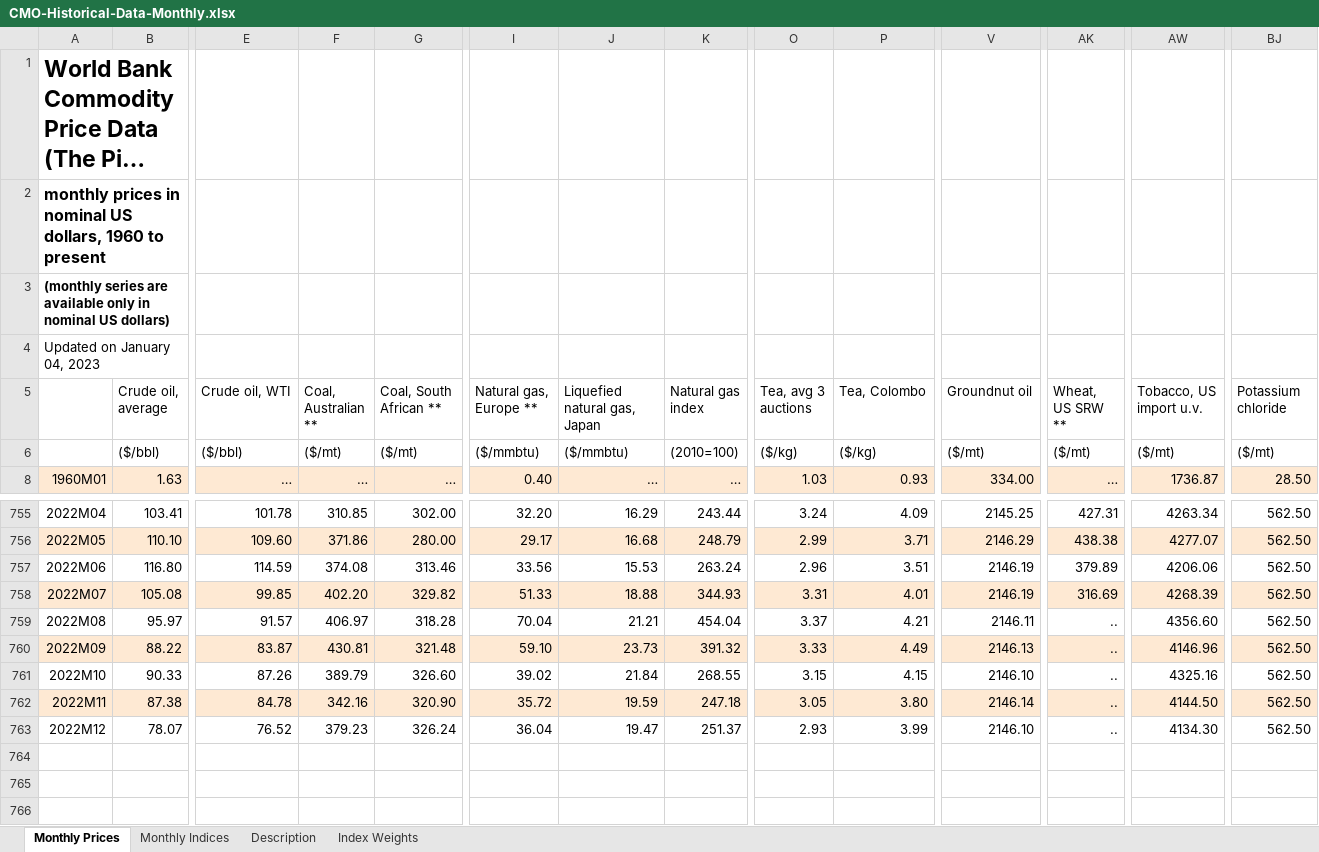
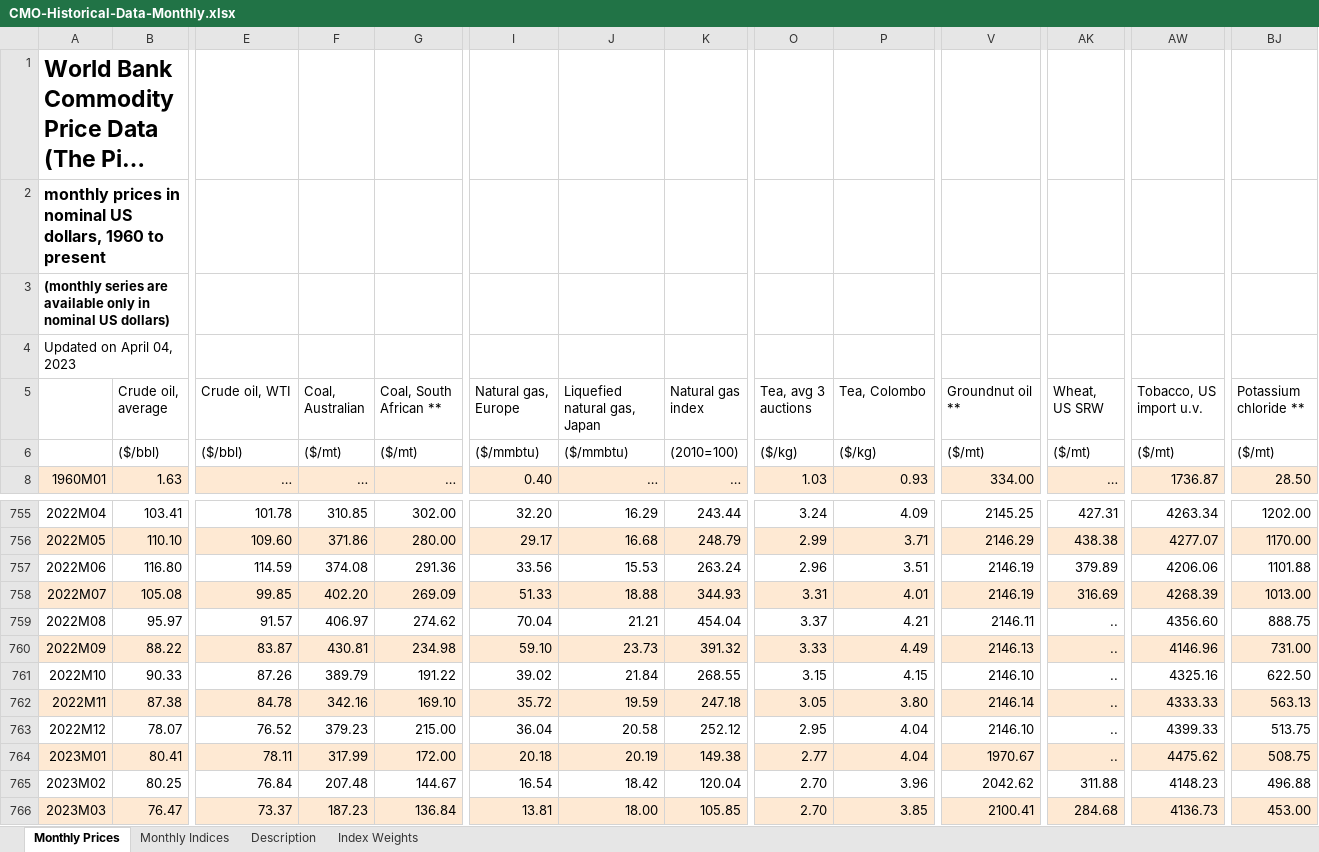
Before and after one commit to ShannonS-3791/commodity_price, an Excel workbook: Raw Data/CMO-Historical-Data-Monthly.xlsx, sheet Monthly Prices, drawn as a sheet; only a part is shown, gaps mark what is left out; long unchanged cells end in …; values as stored, in another font and other column widths than the file's, no borders; rows hold the shown columns only; the diff covers the shown part only; the diff names each change by its address in the sheet, - before the commit and + after, or states it on an @@ line.

```diff
--- a/Raw Data/CMO-Historical-Data-Monthly.xlsx (sheet Monthly Prices)
+++ b/Raw Data/CMO-Historical-Data-Monthly.xlsx (sheet Monthly Prices)
-A4: Updated on January 04, 2023
+A4: Updated on April 04, 2023
-F5: Coal, Australian **
+F5: Coal, Australian
-I5: Natural gas, Europe **
+I5: Natural gas, Europe
-V5: Groundnut oil
+V5: Groundnut oil **
-AK5: Wheat, US SRW **
+AK5: Wheat, US SRW
-BJ5: Potassium chloride
+BJ5: Potassium chloride **
-BJ755 (Potassium chloride **): 562.50
+BJ755 (Potassium chloride **): 1202.00
-BJ756 (Potassium chloride **): 562.50
+BJ756 (Potassium chloride **): 1170.00
-G757 (Coal, South African **): 313.46
+G757 (Coal, South African **): 291.36
-BJ757 (Potassium chloride **): 562.50
+BJ757 (Potassium chloride **): 1101.88
-G758 (Coal, South African **): 329.82
+G758 (Coal, South African **): 269.09
-BJ758 (Potassium chloride **): 562.50
+BJ758 (Potassium chloride **): 1013.00
-G759 (Coal, South African **): 318.28
+G759 (Coal, South African **): 274.62
-BJ759 (Potassium chloride **): 562.50
+BJ759 (Potassium chloride **): 888.75
-G760 (Coal, South African **): 321.48
+G760 (Coal, South African **): 234.98
-BJ760 (Potassium chloride **): 562.50
+BJ760 (Potassium chloride **): 731.00
-G761 (Coal, South African **): 326.60
+G761 (Coal, South African **): 191.22
-BJ761 (Potassium chloride **): 562.50
+BJ761 (Potassium chloride **): 622.50
-G762 (Coal, South African **): 320.90
+G762 (Coal, South African **): 169.10
-AW762 (Tobacco, US import u.v.): 4144.50
+AW762 (Tobacco, US import u.v.): 4333.33
-BJ762 (Potassium chloride **): 562.50
+BJ762 (Potassium chloride **): 563.13
-G763 (Coal, South African **): 326.24
+G763 (Coal, South African **): 215.00
-J763 (Liquefied natural gas, Japan): 19.47
+J763 (Liquefied natural gas, Japan): 20.58
-K763 (Natural gas index): 251.37
+K763 (Natural gas index): 252.12
-O763 (Tea, avg 3 auctions): 2.93
+O763 (Tea, avg 3 auctions): 2.95
-P763 (Tea, Colombo): 3.99
+P763 (Tea, Colombo): 4.04
-AW763 (Tobacco, US import u.v.): 4134.30
+AW763 (Tobacco, US import u.v.): 4399.33
-BJ763 (Potassium chloride **): 562.50
+BJ763 (Potassium chloride **): 513.75
+row 764: 2023M01 | 80.41 | 78.11 | 317.99 | 172.00 | 20.18 | 20.19 | 149.38 | 2.77 | 4.04 | 1970.67 | .. | 4475.62 | 508.75
+row 765: 2023M02 | 80.25 | 76.84 | 207.48 | 144.67 | 16.54 | 18.42 | 120.04 | 2.70 | 3.96 | 2042.62 | 311.88 | 4148.23 | 496.88
+row 766: 2023M03 | 76.47 | 73.37 | 187.23 | 136.84 | 13.81 | 18.00 | 105.85 | 2.70 | 3.85 | 2100.41 | 284.68 | 4136.73 | 453.00
```
Also changed, not shown: 27 edited cells elsewhere in this sheet, sheet Monthly Indices, sheet Description, Final Data/ALL Levels - Filled.xlsx, Final Data/Item Names and Info.xlsx, 11 other files.
